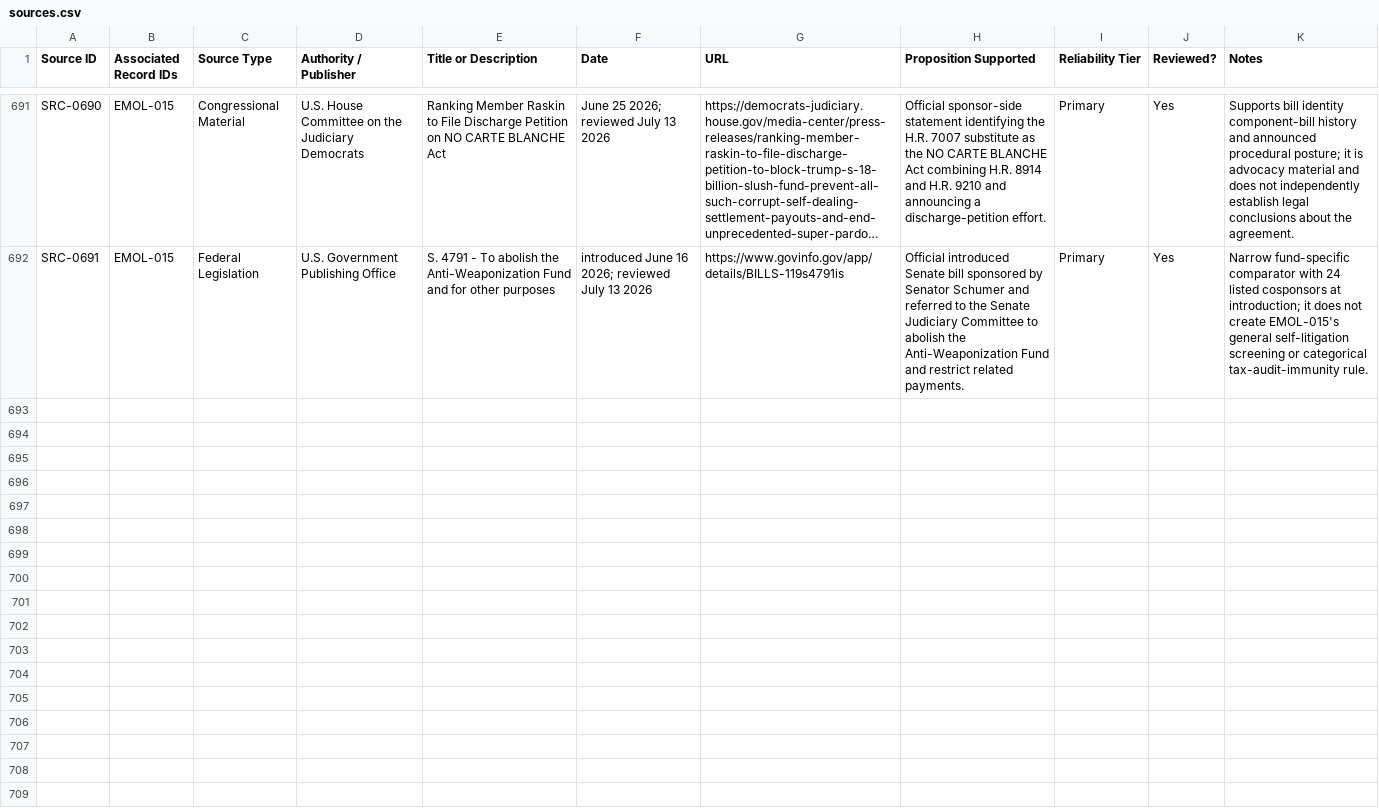
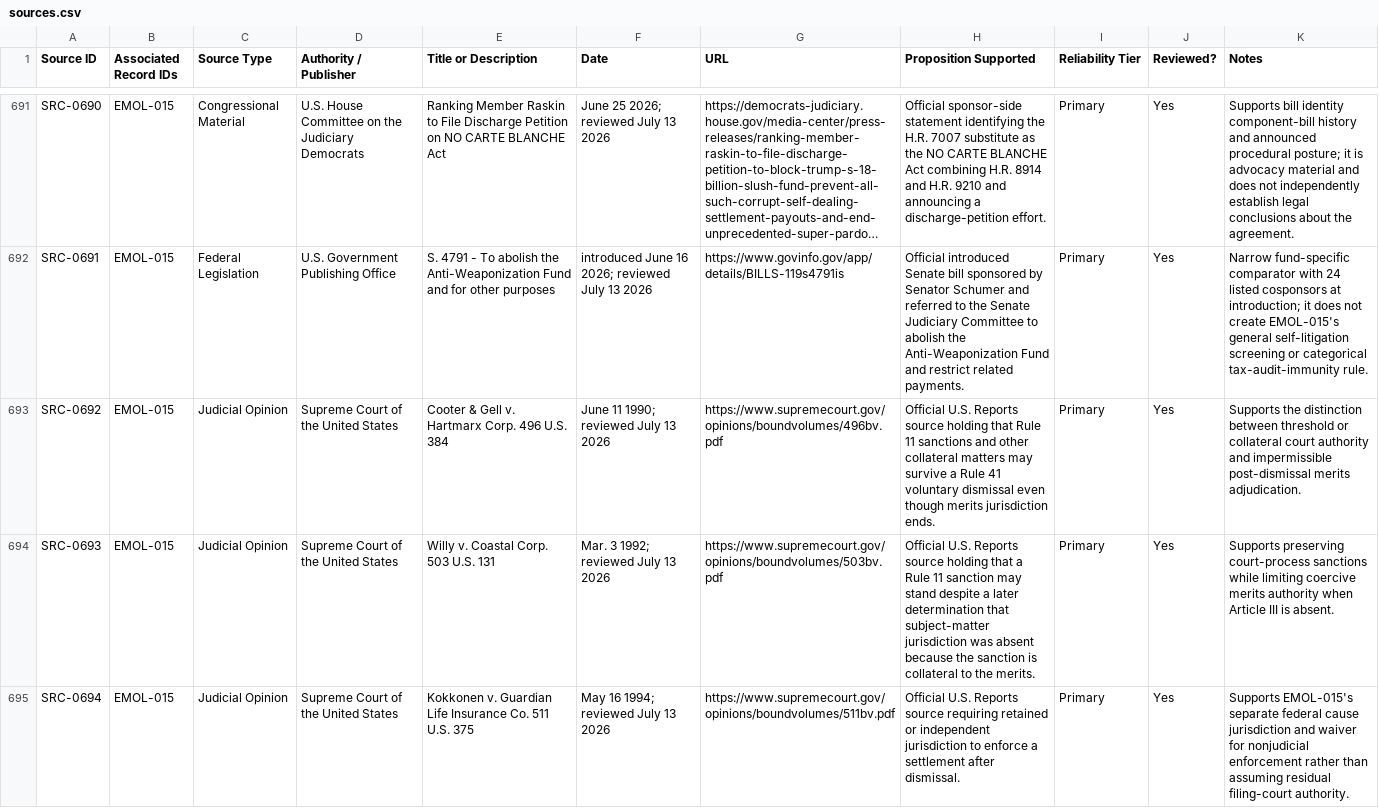
Before and after one commit to Thorncrag/ARRP, a CSV file: inventory/sources.csv, drawn as a sheet; only a part is shown, gaps mark what is left out; long unchanged cells end in …; the diff covers the shown part only; the diff names each change by its address in the sheet, - before the commit and + after, or states it on an @@ line.

Commit message:
Run EMOL-015 T2 audit

```diff
--- a/inventory/sources.csv
+++ b/inventory/sources.csv
+row 693: SRC-0692 | EMOL-015 | Judicial Opinion | Supreme Court of the United States | Cooter & Gell v. Hartmarx Corp. 496 U.S. 384 | June 11 1990; reviewed July 13 2026 | https://www.supremecourt.gov/opinions/boundvolumes/496bv.pdf | Official U.S. Reports source holding that Rule 11 sanctions and other collateral matters may survive a Rule 41 voluntary dismissal even though merits jurisdiction ends. | Primary | Yes | Supports the distinction between threshold or collateral court authority and impermissible post-dismissal merits adjudication.
+row 694: SRC-0693 | EMOL-015 | Judicial Opinion | Supreme Court of the United States | Willy v. Coastal Corp. 503 U.S. 131 | Mar. 3 1992; reviewed July 13 2026 | https://www.supremecourt.gov/opinions/boundvolumes/503bv.pdf | Official U.S. Reports source holding that a Rule 11 sanction may stand despite a later determination that subject-matter jurisdiction was absent because the sanction is collateral to the merits. | Primary | Yes | Supports preserving court-process sanctions while limiting coercive merits authority when Article III is absent.
+row 695: SRC-0694 | EMOL-015 | Judicial Opinion | Supreme Court of the United States | Kokkonen v. Guardian Life Insurance Co. 511 U.S. 375 | May 16 1994; reviewed July 13 2026 | https://www.supremecourt.gov/opinions/boundvolumes/511bv.pdf | Official U.S. Reports source requiring retained or independent jurisdiction to enforce a settlement after dismissal. | Primary | Yes | Supports EMOL-015's separate federal cause jurisdiction and waiver for nonjudicial enforcement rather than assuming residual filing-court authority.
```
Also changed, not shown: 7 added rows elsewhere in this file, 6 other files.
